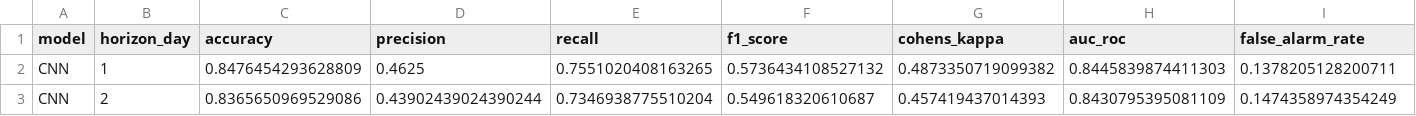
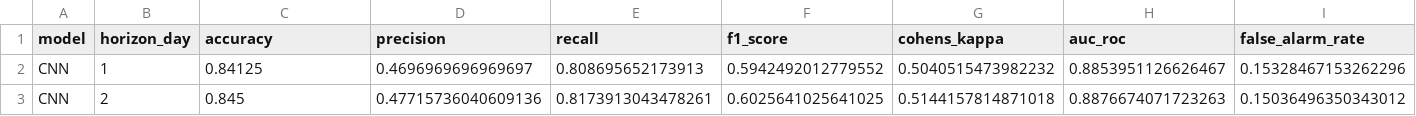
Before and after one commit to joshaurellano/agos-online, a CSV file: backend/CNN_per_horizon_metrics.csv, drawn as a sheet; only a part is shown; the diff covers the shown part only; the diff names each change by its address in the sheet, - before the commit and + after, or states it on an @@ line.

```diff
--- a/backend/CNN_per_horizon_metrics.csv
+++ b/backend/CNN_per_horizon_metrics.csv
-C2 (accuracy): 0.8476454293628809
+C2 (accuracy): 0.84125
-D2 (precision): 0.4625
+D2 (precision): 0.4696969696969697
-E2 (recall): 0.7551020408163265
+E2 (recall): 0.808695652173913
-F2 (f1_score): 0.5736434108527132
+F2 (f1_score): 0.5942492012779552
-G2 (cohens_kappa): 0.4873350719099382
+G2 (cohens_kappa): 0.5040515473982232
-H2 (auc_roc): 0.8445839874411303
+H2 (auc_roc): 0.8853951126626467
-I2 (false_alarm_rate): 0.1378205128200711
+I2 (false_alarm_rate): 0.15328467153262296
-C3 (accuracy): 0.8365650969529086
+C3 (accuracy): 0.845
-D3 (precision): 0.43902439024390244
+D3 (precision): 0.47715736040609136
-E3 (recall): 0.7346938775510204
+E3 (recall): 0.8173913043478261
-F3 (f1_score): 0.549618320610687
+F3 (f1_score): 0.6025641025641025
-G3 (cohens_kappa): 0.457419437014393
+G3 (cohens_kappa): 0.5144157814871018
-H3 (auc_roc): 0.8430795395081109
+H3 (auc_roc): 0.8876674071723263
-I3 (false_alarm_rate): 0.1474358974354249
+I3 (false_alarm_rate): 0.15036496350343012
```
Also changed, not shown: 154 edited cells elsewhere in this file, backend/GRU_per_horizon_metrics.csv, backend/LSTM_per_horizon_metrics.csv, 11 other files.
